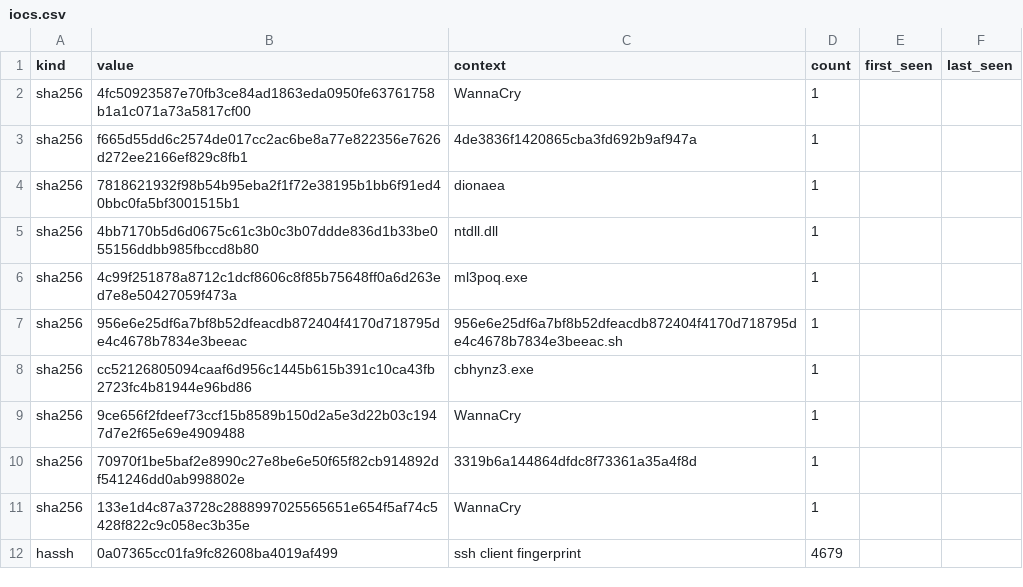
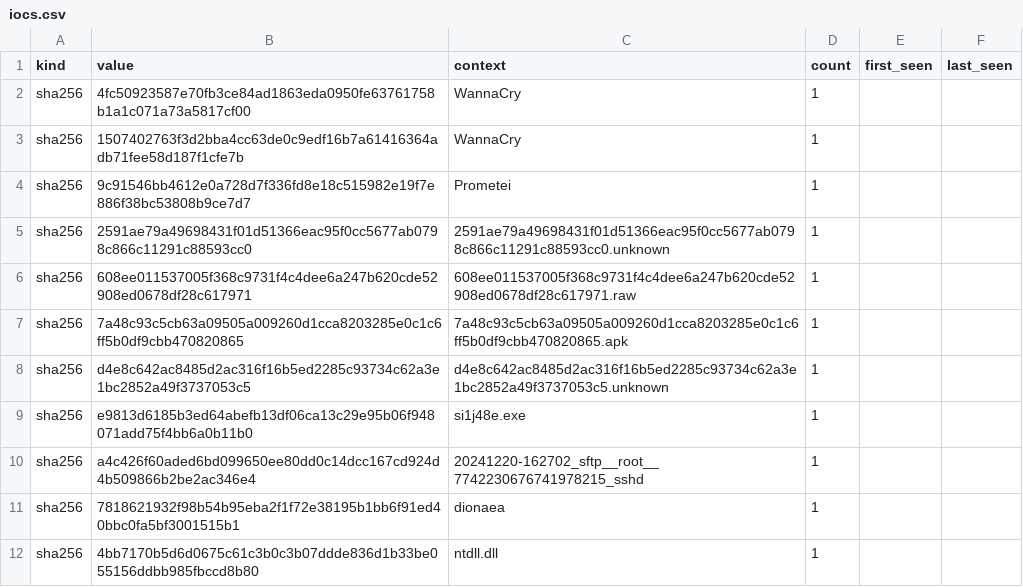
Before and after one commit to unerror/security, a CSV file: feeds/honeypot/iocs.csv, drawn as a sheet; only a part is shown; the shorter side is filled out with more unchanged rows; the diff covers the shown part only.

```diff
--- a/feeds/honeypot/iocs.csv
+++ b/feeds/honeypot/iocs.csv
@@ -2,3 +2,10 @@ kind,value,context,count,first_seen,last_seen
 sha256,4fc50923587e70fb3ce84ad1863eda0950fe63761758b1a1c071a73a5817cf00,WannaCry,1,,
-sha256,f665d55dd6c2574de017cc2ac6be8a77e822356e7626d272ee2166ef829c8fb1,4de3836f1420865cba3fd692b9af947a,1,,
+sha256,1507402763f3d2bba4cc63de0c9edf16b7a61416364adb71fee58d187f1cfe7b,WannaCry,1,,
+sha256,9c91546bb4612e0a728d7f336fd8e18c515982e19f7e886f38bc53808b9ce7d7,Prometei,1,,
+sha256,2591ae79a49698431f01d51366eac95f0cc5677ab0798c866c11291c88593cc0,2591ae79a49698431f01d51366eac95f0cc5677ab0798c866c11291c88593cc0.unknown,1,,
+sha256,608ee011537005f368c9731f4c4dee6a247b620cde52908ed0678df28c617971,608ee011537005f368c9731f4c4dee6a247b620cde52908ed0678df28c617971.raw,1,,
+sha256,7a48c93c5cb63a09505a009260d1cca8203285e0c1c6ff5b0df9cbb470820865,7a48c93c5cb63a09505a009260d1cca8203285e0c1c6ff5b0df9cbb470820865.apk,1,,
+sha256,d4e8c642ac8485d2ac316f16b5ed2285c93734c62a3e1bc2852a49f3737053c5,d4e8c642ac8485d2ac316f16b5ed2285c93734c62a3e1bc2852a49f3737053c5.unknown,1,,
+sha256,e9813d6185b3ed64abefb13df06ca13c29e95b06f948071add75f4bb6a0b11b0,si1j48e.exe,1,,
+sha256,a4c426f60aded6bd099650ee80dd0c14dcc167cd924d4b509866b2be2ac346e4,20241220-162702_sftp__root__7742230676741978215_sshd,1,,
 sha256,7818621932f98b54b95eba2f1f72e38195b1bb6f91ed40bbc0fa5bf3001515b1,dionaea,1,,
```
Also changed, not shown: 9 added rows, 8 removed rows and 10 edited cells elsewhere in this file, 16 other files.
